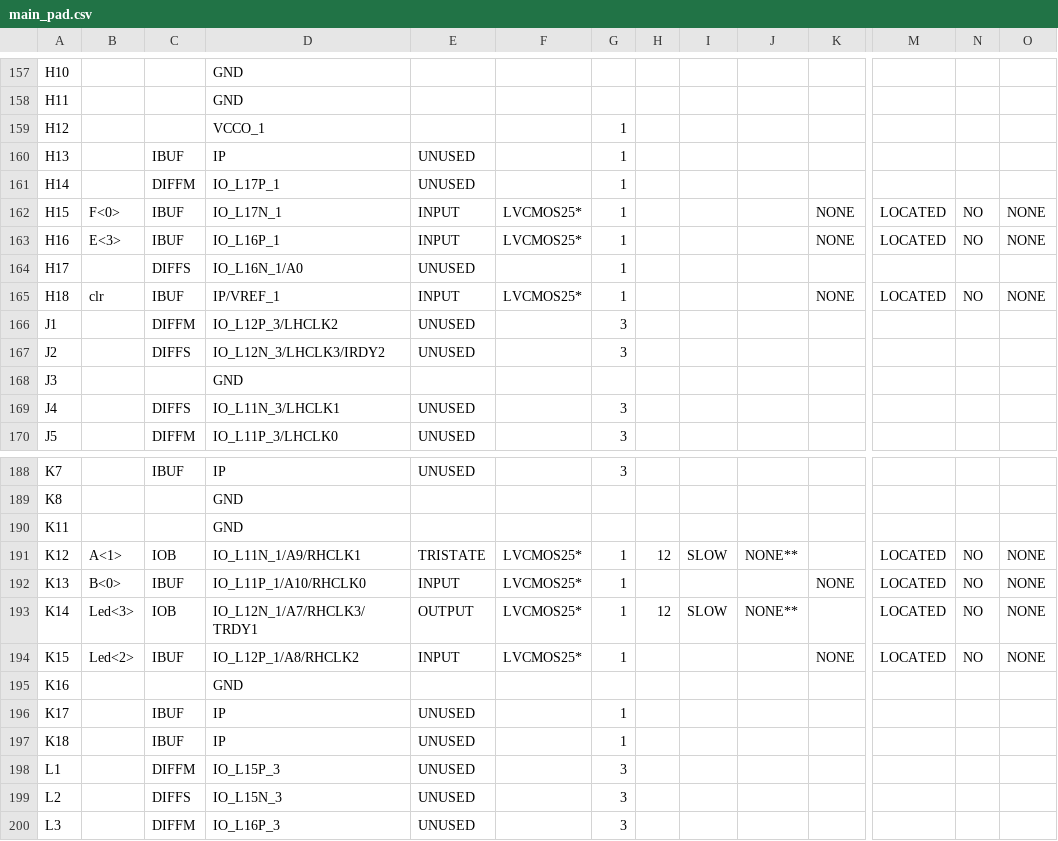
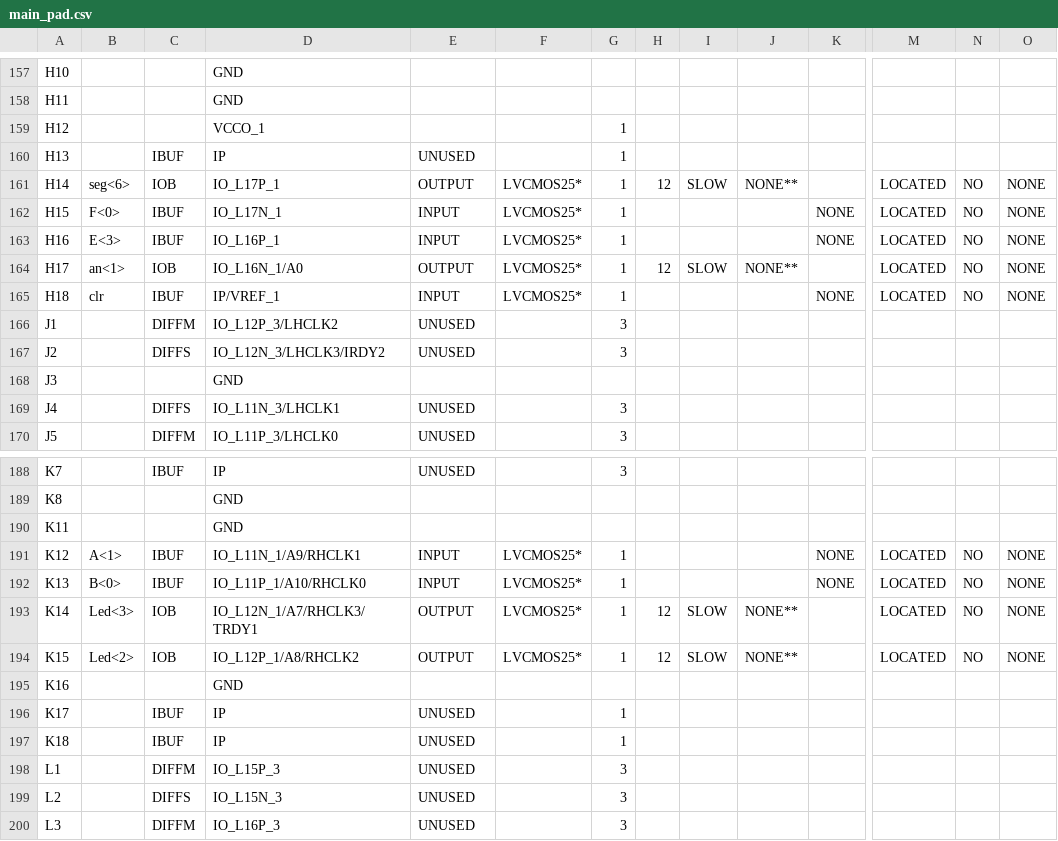
Before and after one commit to robinjanssens/VHDL-Mindstorm-NXT, a CSV file: main_pad.csv, drawn as a sheet; only a part is shown, gaps mark what is left out; the diff covers the shown part only; the diff names each change by its address in the sheet, - before the commit and + after, or states it on an @@ line.

```diff
--- a/main_pad.csv
+++ b/main_pad.csv
-B161: (empty)
+B161: seg<6>
-C161: DIFFM
+C161: IOB
-E161: UNUSED
+E161: OUTPUT
-F161: (empty)
+F161: LVCMOS25*
-H161: (empty)
+H161: 12
-I161: (empty)
+I161: SLOW
-J161: (empty)
+J161: NONE**
-M161: (empty)
+M161: LOCATED
-N161: (empty)
+N161: NO
-O161: (empty)
+O161: NONE
-B164: (empty)
+B164: an<1>
-C164: DIFFS
+C164: IOB
-E164: UNUSED
+E164: OUTPUT
-F164: (empty)
+F164: LVCMOS25*
-H164: (empty)
+H164: 12
-I164: (empty)
+I164: SLOW
-J164: (empty)
+J164: NONE**
-M164: (empty)
+M164: LOCATED
-N164: (empty)
+N164: NO
-O164: (empty)
+O164: NONE
-C191: IOB
+C191: IBUF
-E191: TRISTATE
+E191: INPUT
-H191: 12
+H191: (empty)
-I191: SLOW
+I191: (empty)
-J191: NONE**
+J191: (empty)
-K191: (empty)
+K191: NONE
-C194: IBUF
+C194: IOB
-E194: INPUT
+E194: OUTPUT
-H194: (empty)
+H194: 12
-I194: (empty)
+I194: SLOW
-J194: (empty)
+J194: NONE**
-K194: NONE
+K194: (empty)
```
Also changed, not shown: 112 edited cells elsewhere in this file, 51 other files.
